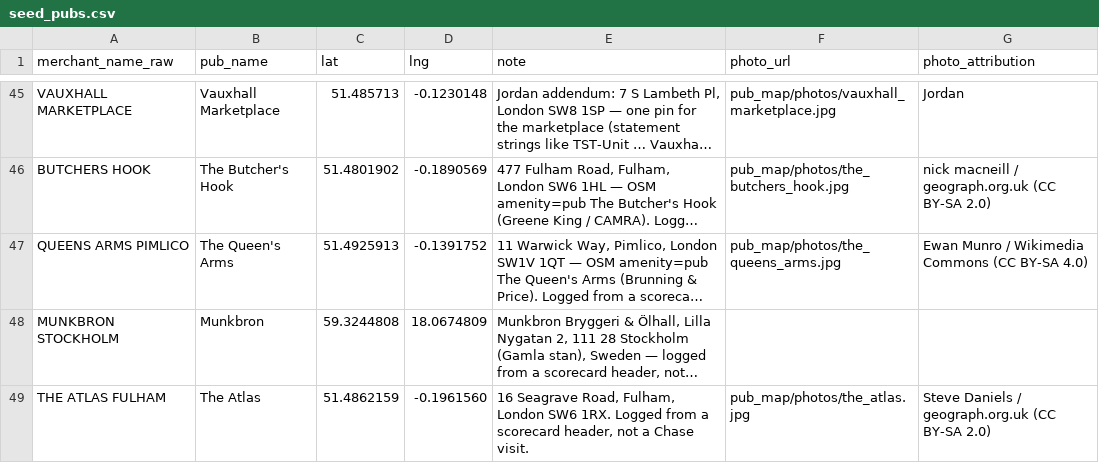
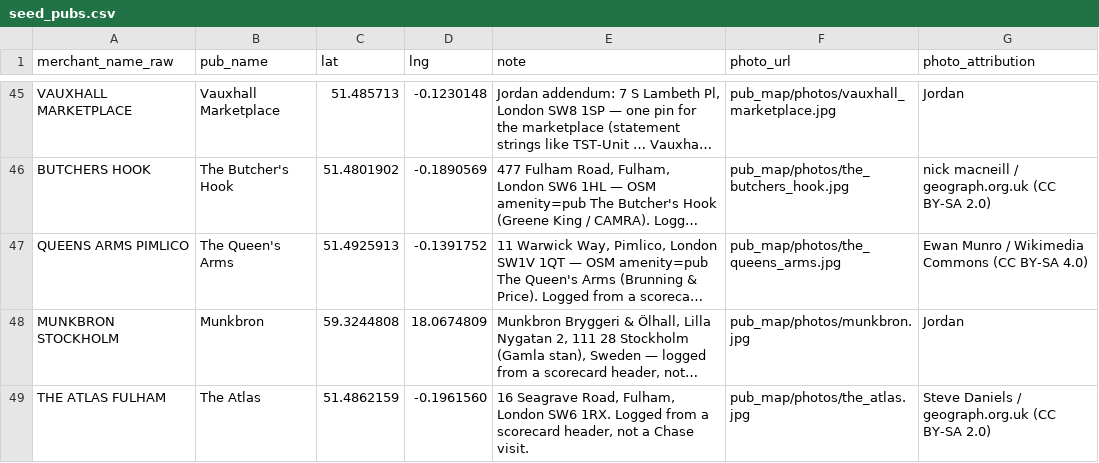
Before and after one commit to jgoodman55/yahtzee, a CSV file: assets/seeds/seed_pubs.csv, drawn as a sheet; only a part is shown, gaps mark what is left out; long unchanged cells end in …; the diff names each change by its address in the sheet, - before the commit and + after, or states it on an @@ line.

```diff
--- a/assets/seeds/seed_pubs.csv
+++ b/assets/seeds/seed_pubs.csv
-F48 (photo_url): (empty)
+F48 (photo_url): pub_map/photos/munkbron.jpg
-G48 (photo_attribution): (empty)
+G48 (photo_attribution): Jordan
```
Also changed, not shown: 7 other files.
